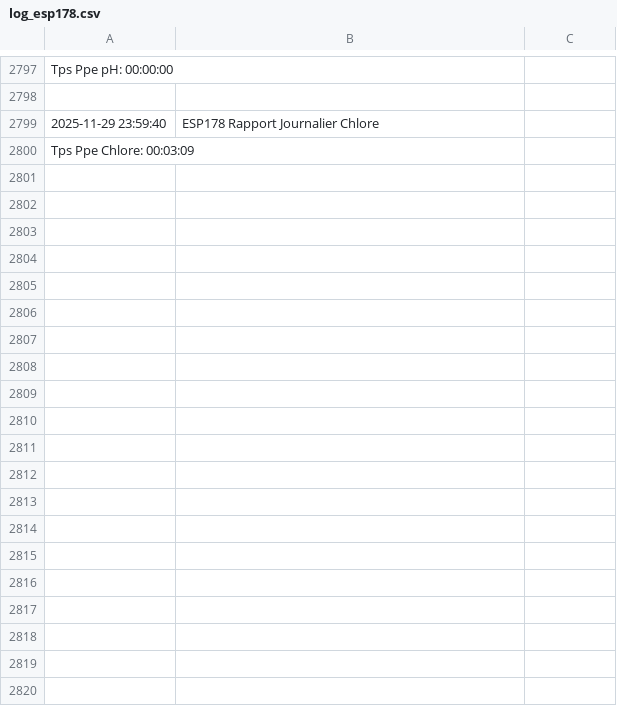
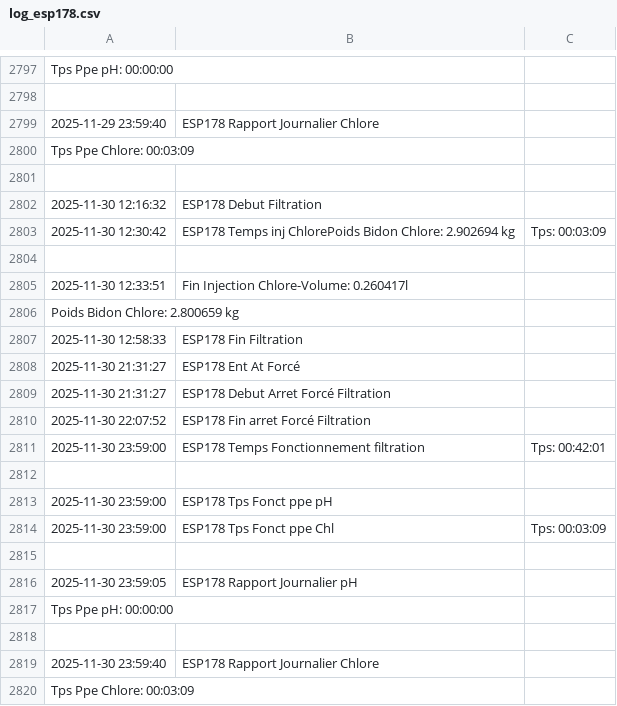
Before and after one commit to remycrochon/home-assistant, a CSV file: fichiers/log_esp178.csv, drawn as a sheet; only a part is shown, gaps mark what is left out.

```diff
--- a/fichiers/log_esp178.csv
+++ b/fichiers/log_esp178.csv
@@ -2800 +2800,21 @@ Tps Ppe pH: 00:00:00
 Tps Ppe Chlore: 00:03:09
+
+2025-11-30 12:16:32,ESP178 Debut Filtration
+2025-11-30 12:30:42,ESP178 Temps inj ChlorePoids Bidon Chlore: 2.902694 kg,Tps: 00:03:09
+
+2025-11-30 12:33:51,Fin Injection Chlore-Volume: 0.260417l
+Poids Bidon Chlore: 2.800659 kg
+2025-11-30 12:58:33,ESP178 Fin Filtration
+2025-11-30 21:31:27,ESP178 Ent At Forcé
+2025-11-30 21:31:27,ESP178 Debut Arret Forcé Filtration
+2025-11-30 22:07:52,ESP178 Fin arret Forcé Filtration
+2025-11-30 23:59:00,ESP178 Temps Fonctionnement filtration,Tps: 00:42:01
+
+2025-11-30 23:59:00,ESP178 Tps Fonct ppe pH
+2025-11-30 23:59:00,ESP178 Tps Fonct ppe Chl,Tps: 00:03:09
+
+2025-11-30 23:59:05,ESP178 Rapport Journalier pH
+Tps Ppe pH: 00:00:00
+
+2025-11-30 23:59:40,ESP178 Rapport Journalier Chlore
+Tps Ppe Chlore: 00:03:09
```
Also changed, not shown: fichiers/energie2024.csv, fichiers/robot_am435x.csv, 3 other files.
